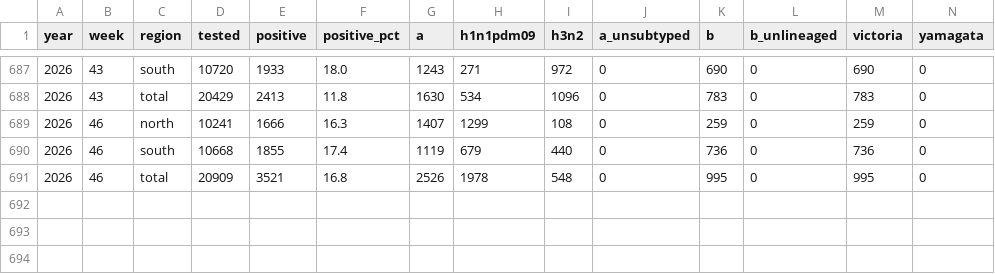
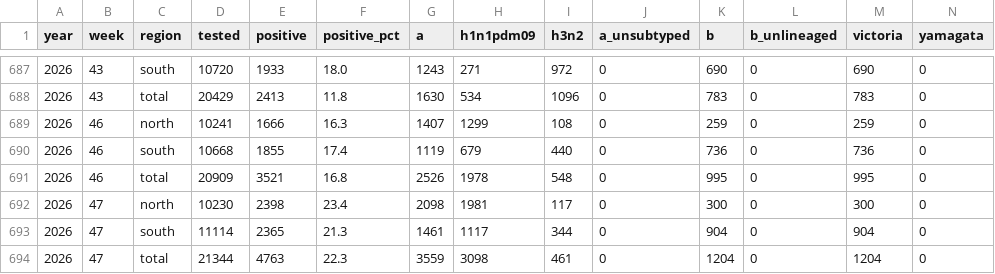
Before and after one commit to Kiwi-Orange/china-flu-watch, a CSV file: data/archive/lab-weekly.csv, drawn as a sheet; only a part is shown, gaps mark what is left out; the diff names each change by its address in the sheet, - before the commit and + after, or states it on an @@ line.

```diff
--- a/data/archive/lab-weekly.csv
+++ b/data/archive/lab-weekly.csv
+row 692: 2026 | 47 | north | 10230 | 2398 | 23.4 | 2098 | 1981 | 117 | 0 | 300 | 0 | 300 | 0
+row 693: 2026 | 47 | south | 11114 | 2365 | 21.3 | 1461 | 1117 | 344 | 0 | 904 | 0 | 904 | 0
+row 694: 2026 | 47 | total | 21344 | 4763 | 22.3 | 3559 | 3098 | 461 | 0 | 1204 | 0 | 1204 | 0
```
Also changed, not shown: data/archive/city-weekly-top.csv, data/archive/ili-weekly.csv, 5 other files.
